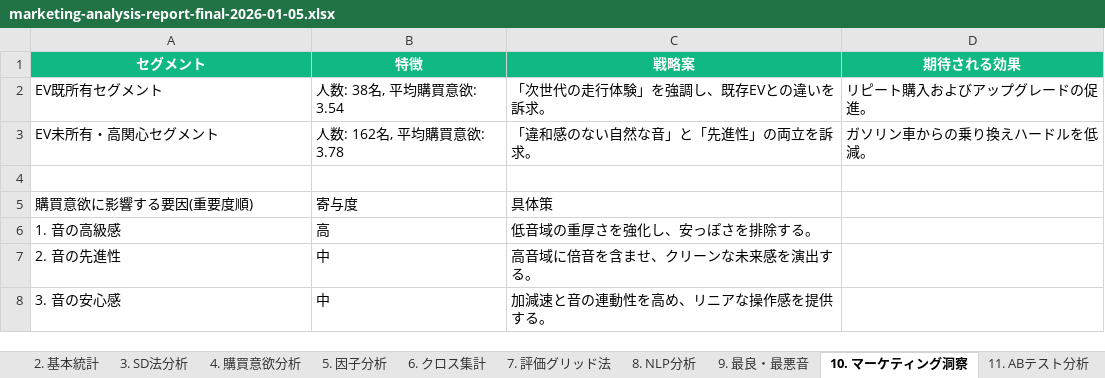
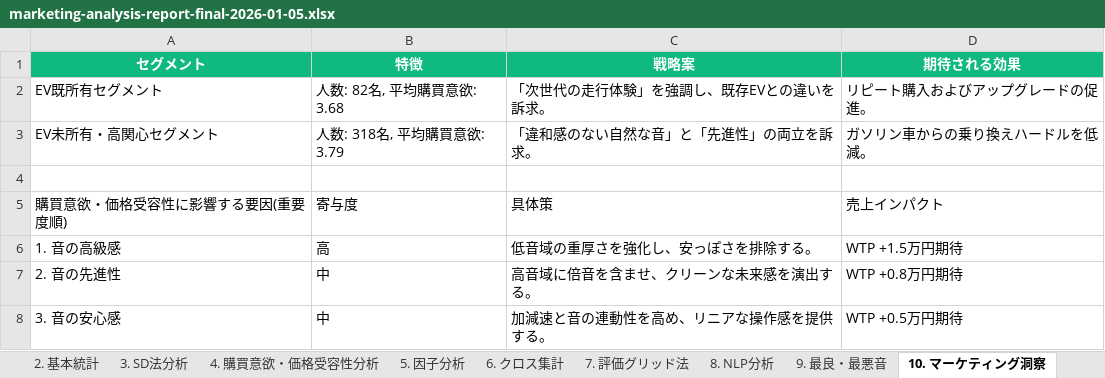
Before and after one commit to ron02-hub/002_-, an Excel workbook: src/scripts/marketing-reports/marketing-analysis-report-final-2026-01-05.xlsx, sheet 10. マーケティング洞察, drawn as a sheet; values as stored, in another font and other column widths than the file's, no borders; the diff names each change by its address in the sheet, - before the commit and + after, or states it on an @@ line.

Commit message:
feat: 価格受容性（WTP）評価指標の追加と経済価値分析の実装 (v2.6.0)
- アンケート設計にWTP項目（追加支払可能額）を追加
- PrismaスキーマのEvaluationモデルにwillingnessToPayフィールドを追加
- 擬似データ生成スクリプトを更新し、購買意欲と連動したWTPデータを生成
- マーケティングレポートにWTPの分布・平均・経済価値試算シートを統合
- 全設計ドキュメント（要件、技術、実装、アンケート）を最新化

```diff
--- a/src/scripts/marketing-reports/marketing-analysis-report-final-2026-01-05.xlsx (sheet 10. マーケティング洞察)
+++ b/src/scripts/marketing-reports/marketing-analysis-report-final-2026-01-05.xlsx (sheet 10. マーケティング洞察)
-sheet tab: 4. 購買意欲分析
+sheet tab: 4. 購買意欲・価格受容性分析
-B2 (特徴): 人数: 38名, 平均購買意欲: 3.54
+B2 (特徴): 人数: 82名, 平均購買意欲: 3.68
-B3 (特徴): 人数: 162名, 平均購買意欲: 3.78
+B3 (特徴): 人数: 318名, 平均購買意欲: 3.79
-A5 (セグメント): 購買意欲に影響する要因(重要度順)
+A5 (セグメント): 購買意欲・価格受容性に影響する要因(重要度順)
-D5 (期待される効果): (empty)
+D5 (期待される効果): 売上インパクト
-D6 (期待される効果): (empty)
+D6 (期待される効果): WTP +1.5万円期待
-D7 (期待される効果): (empty)
+D7 (期待される効果): WTP +0.8万円期待
-D8 (期待される効果): (empty)
+D8 (期待される効果): WTP +0.5万円期待
```
Also changed, not shown: sheet 3. SD法分析, sheet 4. 購買意欲・価格受容性分析, sheet 6. クロス集計, sheet 9. 最良・最悪音, sheet 11. ABテスト分析, sheet 7. 評価グリッド法, 3 more sheets, 10 other files.
